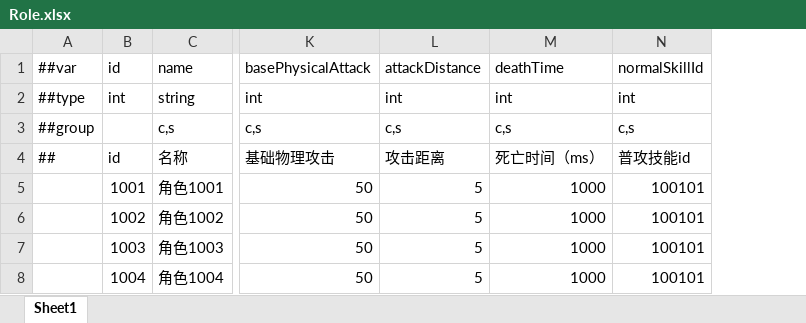
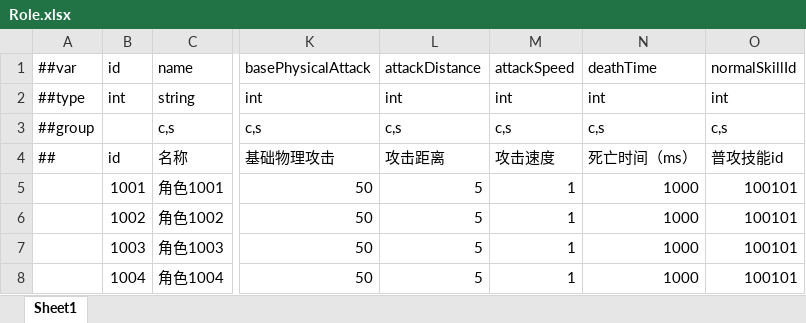
Before and after one commit to LittleBubble96/Summoner, an Excel workbook: Configs/GameConfig/Datas/Role.xlsx, sheet Sheet1, drawn as a sheet; only a part is shown, gaps mark what is left out; values as stored, in another font and other column widths than the file's, no borders; the diff names each change by its address in the sheet, - before the commit and + after, or states it on an @@ line.

```diff
--- a/Configs/GameConfig/Datas/Role.xlsx (sheet Sheet1)
+++ b/Configs/GameConfig/Datas/Role.xlsx (sheet Sheet1)
+column M, rows 1-8: attackSpeed | int | c,s | 攻击速度 | 1 | 1 | 1 | 1
```
Also changed, not shown: 10 other files.
